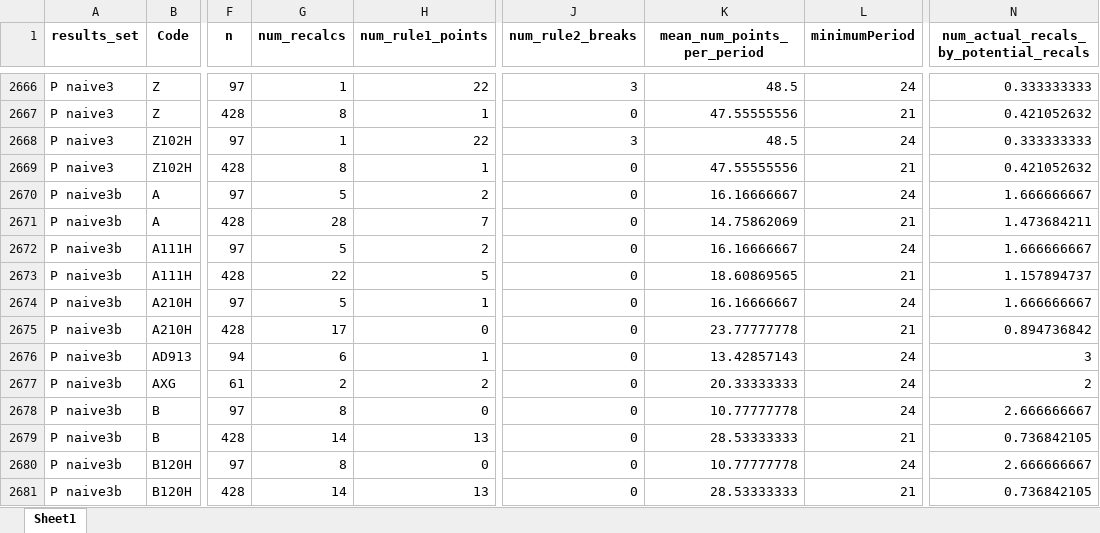
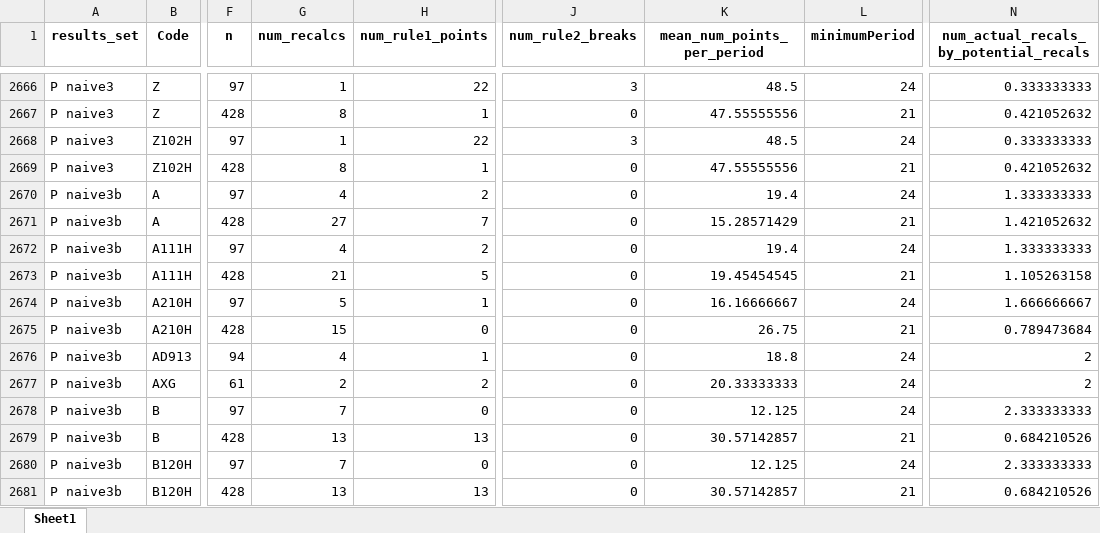
Before and after one commit to ImogenConnorHelleur/autospc-results, an Excel workbook: data/outputs/full_results/full_results_all.xlsx, sheet Sheet1, drawn as a sheet; only a part is shown, gaps mark what is left out; values as stored, in another font and other column widths than the file's, no borders; the diff covers the shown part only; the diff names each change by its address in the sheet, - before the commit and + after, or states it on an @@ line.

```diff
--- a/data/outputs/full_results/full_results_all.xlsx (sheet Sheet1)
+++ b/data/outputs/full_results/full_results_all.xlsx (sheet Sheet1)
-G2670 (num_recalcs): 5
+G2670 (num_recalcs): 4
-K2670 (mean_num_points_per_period): 16.16666667
+K2670 (mean_num_points_per_period): 19.4
-N2670: 1.666666667
+N2670: 1.333333333
-G2671 (num_recalcs): 28
+G2671 (num_recalcs): 27
-K2671 (mean_num_points_per_period): 14.75862069
+K2671 (mean_num_points_per_period): 15.28571429
-N2671: 1.473684211
+N2671: 1.421052632
-G2672 (num_recalcs): 5
+G2672 (num_recalcs): 4
-K2672 (mean_num_points_per_period): 16.16666667
+K2672 (mean_num_points_per_period): 19.4
-N2672: 1.666666667
+N2672: 1.333333333
-G2673 (num_recalcs): 22
+G2673 (num_recalcs): 21
-K2673 (mean_num_points_per_period): 18.60869565
+K2673 (mean_num_points_per_period): 19.45454545
-N2673: 1.157894737
+N2673: 1.105263158
-G2675 (num_recalcs): 17
+G2675 (num_recalcs): 15
-K2675 (mean_num_points_per_period): 23.77777778
+K2675 (mean_num_points_per_period): 26.75
-N2675: 0.894736842
+N2675: 0.789473684
-G2676 (num_recalcs): 6
+G2676 (num_recalcs): 4
-K2676 (mean_num_points_per_period): 13.42857143
+K2676 (mean_num_points_per_period): 18.8
-N2676: 3
+N2676: 2
-G2678 (num_recalcs): 8
+G2678 (num_recalcs): 7
-K2678 (mean_num_points_per_period): 10.77777778
+K2678 (mean_num_points_per_period): 12.125
-N2678: 2.666666667
+N2678: 2.333333333
-G2679 (num_recalcs): 14
+G2679 (num_recalcs): 13
-K2679 (mean_num_points_per_period): 28.53333333
+K2679 (mean_num_points_per_period): 30.57142857
-N2679: 0.736842105
+N2679: 0.684210526
-G2680 (num_recalcs): 8
+G2680 (num_recalcs): 7
-K2680 (mean_num_points_per_period): 10.77777778
+K2680 (mean_num_points_per_period): 12.125
-N2680: 2.666666667
+N2680: 2.333333333
-G2681 (num_recalcs): 14
+G2681 (num_recalcs): 13
-K2681 (mean_num_points_per_period): 28.53333333
+K2681 (mean_num_points_per_period): 30.57142857
-N2681: 0.736842105
+N2681: 0.684210526
```
Also changed, not shown: 1 added row, 1 removed row and 1198 edited cells elsewhere in this sheet, data/outputs/full_results/summary_results_all.xlsx, data/outputs/full_results/summary_results_all_wm.xlsx, 7 other files.
